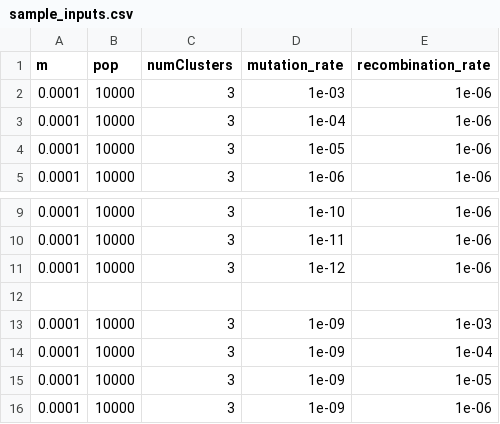
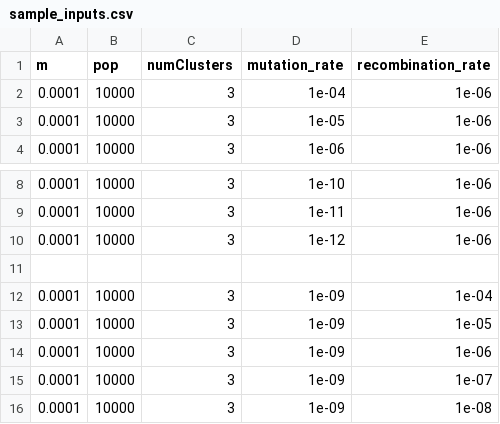
Before and after one commit to Sohan-All/Spatiotemporal-CPB-Modeline-with-SLiM, a CSV file: Python_Code/sample_inputs.csv, drawn as a sheet; only a part is shown, gaps mark what is left out; the shorter side is filled out with more unchanged rows; the diff names each change by its address in the sheet, - before the commit and + after, or states it on an @@ line.

Commit message:
more tests

```diff
--- a/Python_Code/sample_inputs.csv
+++ b/Python_Code/sample_inputs.csv
-row 2: 0.0001 | 10000 | 3 | 1e-03 | 1e-06
-row 13: 0.0001 | 10000 | 3 | 1e-09 | 1e-03
```
